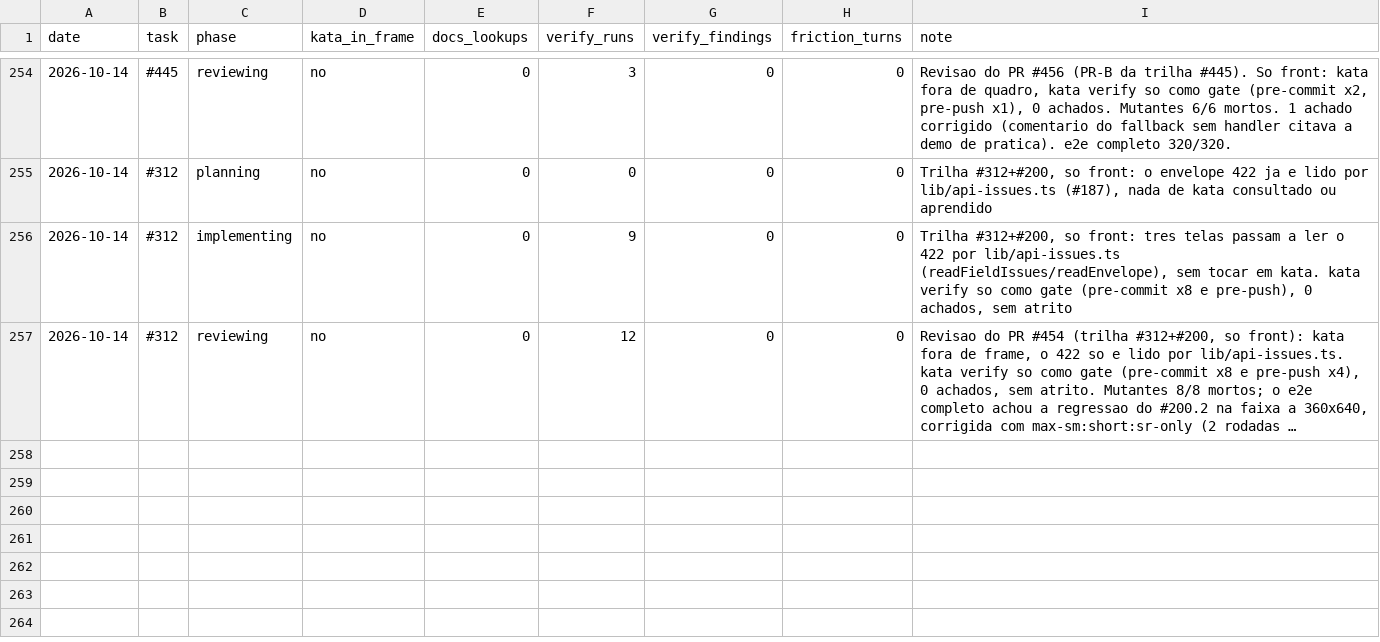
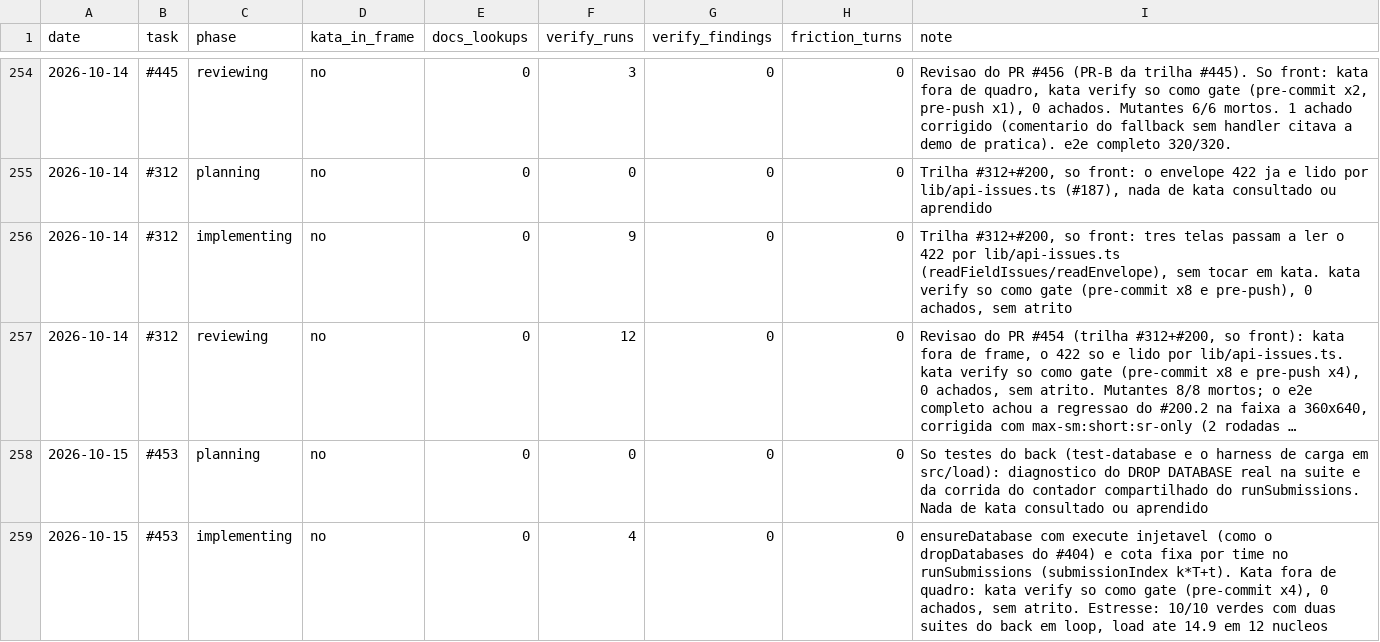
Before and after one commit to guicassol8/kumite, a CSV file: kata-feedback/LEDGER.csv, drawn as a sheet; only a part is shown, gaps mark what is left out; long unchanged cells end in …; the diff names each change by its address in the sheet, - before the commit and + after, or states it on an @@ line.

```diff
--- a/kata-feedback/LEDGER.csv
+++ b/kata-feedback/LEDGER.csv
+row 258: 2026-10-15 | #453 | planning | no | 0 | 0 | 0 | 0 | So testes do back (test-database e o harness de carga em src/load): diagnostico do DROP DATABASE real na suite e da corrida do contador compartilhado do runSubmissions. Nada de kata consultado ou aprendido
+row 259: 2026-10-15 | #453 | implementing | no | 0 | 4 | 0 | 0 | ensureDatabase com execute injetavel (como o dropDatabases do #404) e cota fixa por time no runSubmissions (submissionIndex k*T+t). Kata fora de quadro: kata verify so como gate (pre-commit x4), 0 achados, sem atrito. Estresse: 10/10 verdes com duas suites do back em loop, load ate 14.9 em 12 nucleos
```
